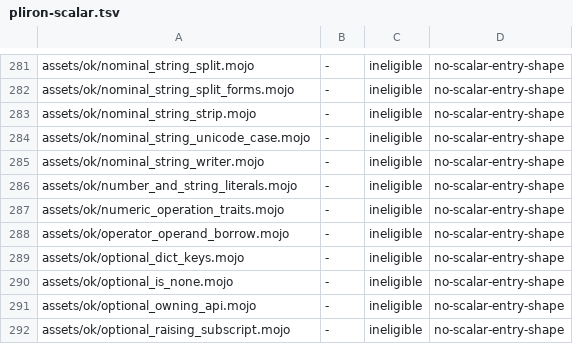
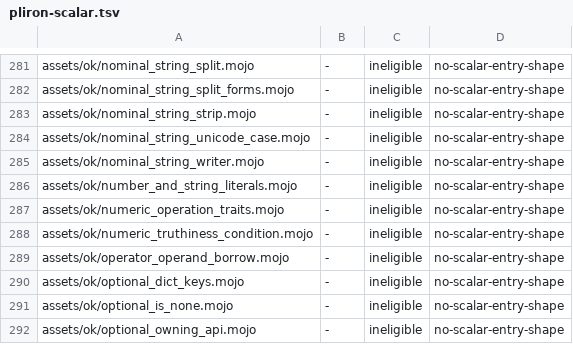
Before and after one commit to bpr/mojito, a TSV file: conformance/pliron-scalar.tsv, drawn as a sheet; only a part is shown, gaps mark what is left out; the shorter side is filled out with more unchanged rows; the diff names each change by its address in the sheet, - before the commit and + after, or states it on an @@ line.

Commit message:
Accepts a numeric scalar as a condition, as the pinned Mojo does: `if`, `while`, the conditional expression, a comprehension filter, and `not` over an `Int`, `UInt`, `Float64`, or width-one lane now test it through `Bool(x)` instead of rejecting it as "expected Bool".

```diff
--- a/conformance/pliron-scalar.tsv
+++ b/conformance/pliron-scalar.tsv
+row 288: assets/ok/numeric_truthiness_condition.mojo | - | ineligible | no-scalar-entry-shape
```
Also changed, not shown: conformance/assets-mojo-rejects.tsv, conformance/pliron-parity.tsv, 8 other files.
